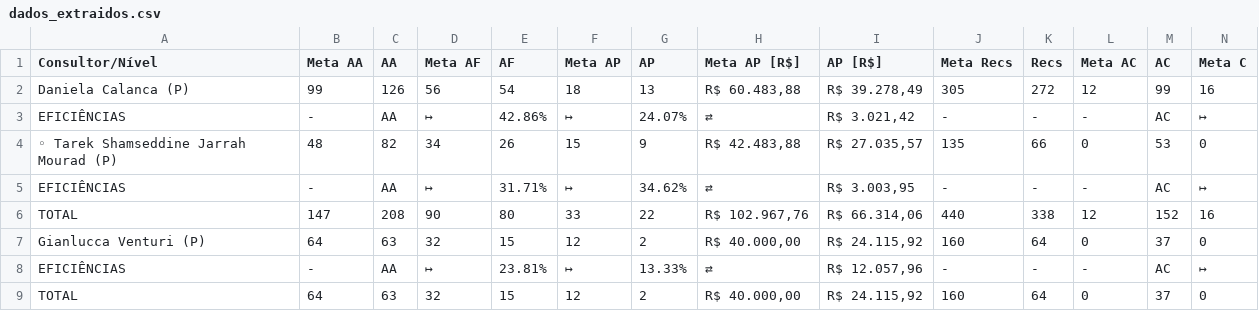
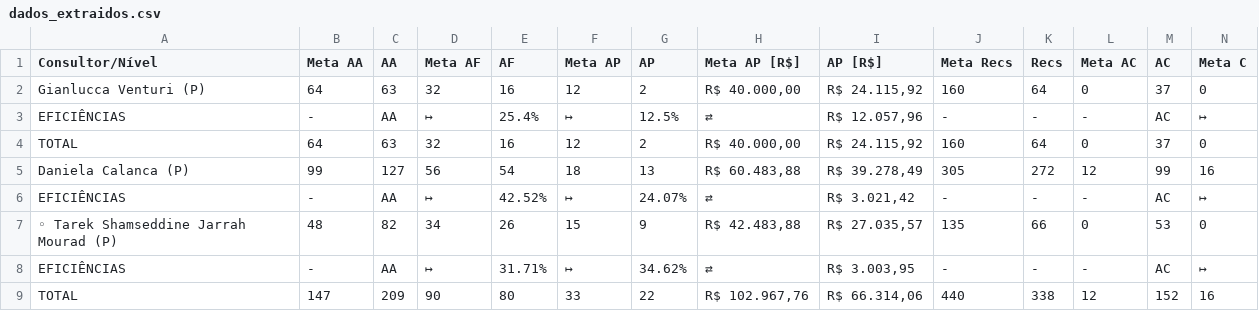
Before and after one commit to officew1goiania/gestaoavista2, a CSV file: dados_extraidos.csv, drawn as a sheet; only a part is shown; removed rows and columns are numbered as before the commit, all else as after; rows hold the shown columns only; the diff names each change by its address in the sheet, - before the commit and + after, or states it on an @@ line.

```diff
--- a/dados_extraidos.csv
+++ b/dados_extraidos.csv
+row 2: Gianlucca Venturi (P) | 64 | 63 | 32 | 16 | 12 | 2 | R$ 40.000,00 | R$ 24.115,92 | 160 | 64 | 0 | 37 | 0
+row 3: EFICIÊNCIAS | - | AA | ↦ | 25.4% | ↦ | 12.5% | ⇄ | R$ 12.057,96 | - | - | - | AC | ↦
+row 4: TOTAL | 64 | 63 | 32 | 16 | 12 | 2 | R$ 40.000,00 | R$ 24.115,92 | 160 | 64 | 0 | 37 | 0
-C5 (AA): 126
+C5 (AA): 127
-E6 (AF): 42.86%
+E6 (AF): 42.52%
-C9 (AA): 208
+C9 (AA): 209
-row 7: Gianlucca Venturi (P) | 64 | 63 | 32 | 15 | 12 | 2 | R$ 40.000,00 | R$ 24.115,92 | 160 | 64 | 0 | 37 | 0
-row 8: EFICIÊNCIAS | - | AA | ↦ | 23.81% | ↦ | 13.33% | ⇄ | R$ 12.057,96 | - | - | - | AC | ↦
-row 9: TOTAL | 64 | 63 | 32 | 15 | 12 | 2 | R$ 40.000,00 | R$ 24.115,92 | 160 | 64 | 0 | 37 | 0
```
Also changed, not shown: dados_semana.csv, ranking_muapd.csv, 1 other file.
